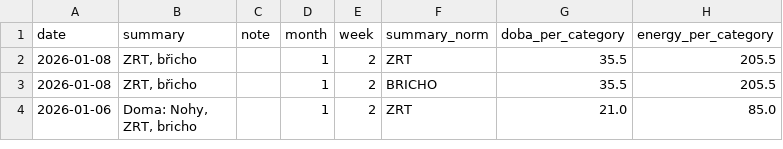
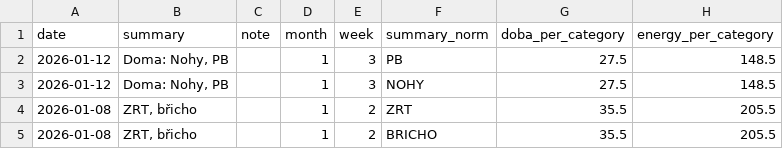
Before and after one commit to MarekCoderslab/TOPFIT, a CSV file: topfit_rozdel_cviceni.csv, drawn as a sheet; only a part is shown; the shorter side is filled out with more unchanged rows.

Commit message:
Update topfit_rozdel_cviceni.csv

```diff
--- a/topfit_rozdel_cviceni.csv
+++ b/topfit_rozdel_cviceni.csv
@@ -1,2 +1,4 @@
 date,summary,note,month,week,summary_norm,doba_per_category,energy_per_category
+2026-01-12,"Doma: Nohy, PB",,1,3,PB,27.5,148.5
+2026-01-12,"Doma: Nohy, PB",,1,3,NOHY,27.5,148.5
 2026-01-08,"ZRT, břicho",,1,2,ZRT,35.5,205.5
```
